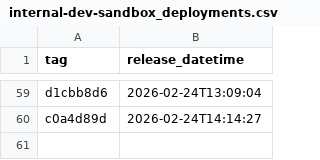
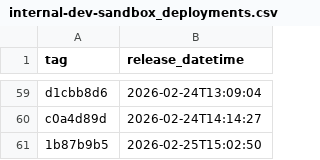
Before and after one commit to NHSDigital/electronic-prescription-service-api, a CSV file: _data/internal-dev-sandbox_deployments.csv, drawn as a sheet; only a part is shown, gaps mark what is left out.

```diff
--- a/_data/internal-dev-sandbox_deployments.csv
+++ b/_data/internal-dev-sandbox_deployments.csv
@@ -60 +60,2 @@ d1cbb8d6,2026-02-24T13:09:04
 c0a4d89d,2026-02-24T14:14:27
+1b87b9b5,2026-02-25T15:02:50
```
Also changed, not shown: 1 other file.
